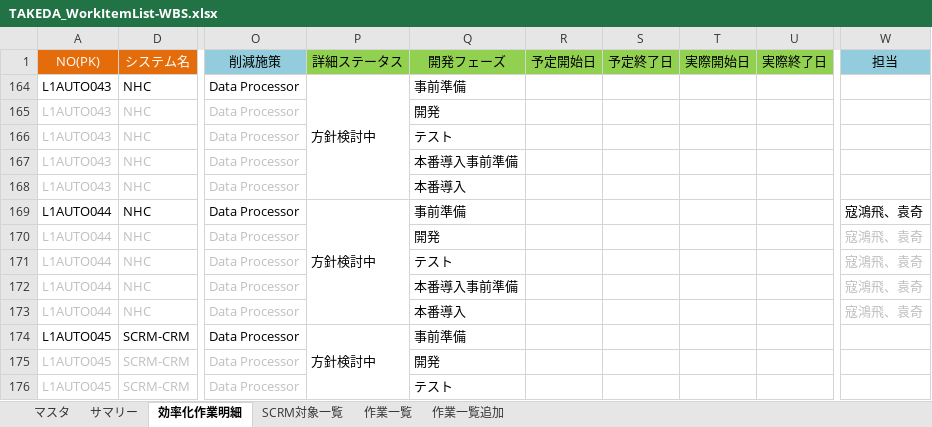
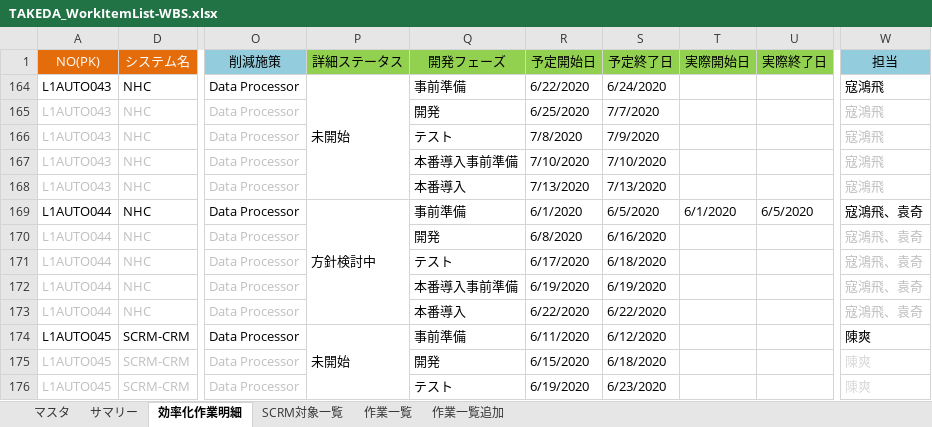
Before and after one commit to liliad1/takeda-doc, an Excel workbook: TAKEDA_WorkItemList-WBS.xlsx, sheet 効率化作業明細, drawn as a sheet; only a part is shown, gaps mark what is left out; values as stored, in another font and other column widths than the file's, no borders; the diff covers the shown part only; the diff names each change by its address in the sheet, - before the commit and + after, or states it on an @@ line.

Commit message:
updated

```diff
--- a/TAKEDA_WorkItemList-WBS.xlsx (sheet 効率化作業明細)
+++ b/TAKEDA_WorkItemList-WBS.xlsx (sheet 効率化作業明細)
-P164 (詳細ステータス): 方針検討中
+P164 (詳細ステータス): 未開始
-R164 (予定開始日): (empty)
+R164 (予定開始日): 6/22/2020
-S164 (予定終了日): (empty)
+S164 (予定終了日): 6/24/2020
-W164:W168 (担当): (empty)
+W164:W168 (担当): 寇鴻飛
-R165 (予定開始日): (empty)
+R165 (予定開始日): 6/25/2020
-S165 (予定終了日): (empty)
+S165 (予定終了日): 7/7/2020
-R166 (予定開始日): (empty)
+R166 (予定開始日): 7/8/2020
-S166 (予定終了日): (empty)
+S166 (予定終了日): 7/9/2020
-R167 (予定開始日): (empty)
+R167 (予定開始日): 7/10/2020
-S167 (予定終了日): (empty)
+S167 (予定終了日): 7/10/2020
-R168 (予定開始日): (empty)
+R168 (予定開始日): 7/13/2020
-S168 (予定終了日): (empty)
+S168 (予定終了日): 7/13/2020
-R169 (予定開始日): (empty)
+R169 (予定開始日): 6/1/2020
-S169 (予定終了日): (empty)
+S169 (予定終了日): 6/5/2020
-T169 (実際開始日): (empty)
+T169 (実際開始日): 6/1/2020
-U169 (実際終了日): (empty)
+U169 (実際終了日): 6/5/2020
-R170 (予定開始日): (empty)
+R170 (予定開始日): 6/8/2020
-S170 (予定終了日): (empty)
+S170 (予定終了日): 6/16/2020
-R171 (予定開始日): (empty)
+R171 (予定開始日): 6/17/2020
-S171 (予定終了日): (empty)
+S171 (予定終了日): 6/18/2020
-R172 (予定開始日): (empty)
+R172 (予定開始日): 6/19/2020
-S172 (予定終了日): (empty)
+S172 (予定終了日): 6/19/2020
-R173 (予定開始日): (empty)
+R173 (予定開始日): 6/22/2020
-S173 (予定終了日): (empty)
+S173 (予定終了日): 6/22/2020
-P174 (詳細ステータス): 方針検討中
+P174 (詳細ステータス): 未開始
-R174 (予定開始日): (empty)
+R174 (予定開始日): 6/11/2020
-S174 (予定終了日): (empty)
+S174 (予定終了日): 6/12/2020
-W174:W176 (担当): (empty)
+W174:W176 (担当): 陳爽
-R175 (予定開始日): (empty)
+R175 (予定開始日): 6/15/2020
-S175 (予定終了日): (empty)
+S175 (予定終了日): 6/18/2020
-R176 (予定開始日): (empty)
+R176 (予定開始日): 6/19/2020
-S176 (予定終了日): (empty)
+S176 (予定終了日): 6/23/2020
```
Also changed, not shown: 5 added rows and 6 edited cells elsewhere in this sheet, hidden cells.
